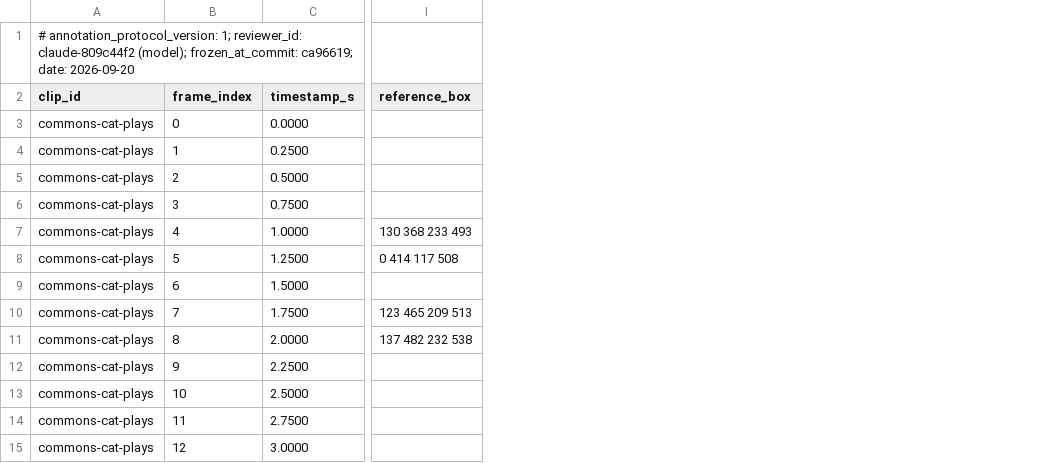
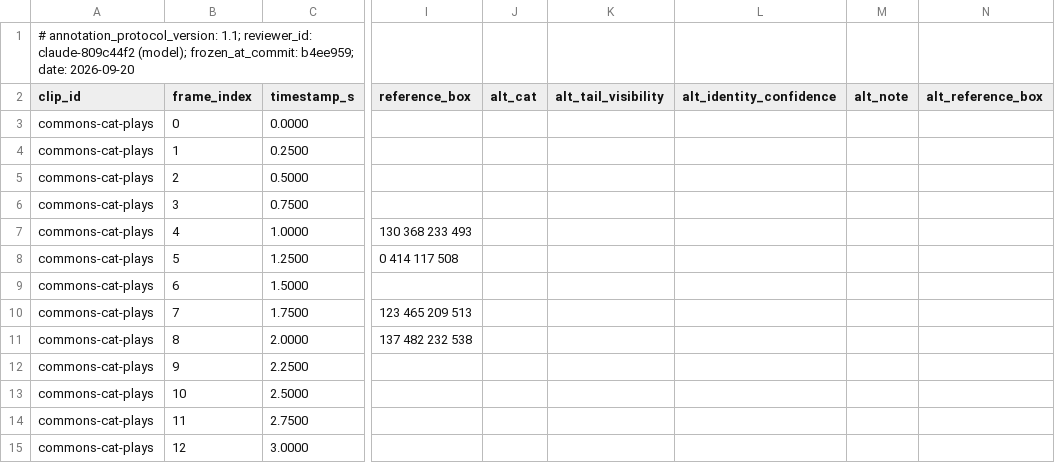
Before and after one commit to in-c0/cat-pose-benchmark, a CSV file: review/truth/frames.csv, drawn as a sheet; only a part is shown, gaps mark what is left out; the diff names each change by its address in the sheet, - before the commit and + after, or states it on an @@ line.

```diff
--- a/review/truth/frames.csv
+++ b/review/truth/frames.csv
+column J (alt_cat), empty
+column K (alt_tail_visibility), empty
+column L (alt_identity_confidence), empty
+column M (alt_note), empty
+column N (alt_reference_box), empty
-A1 (clip_id): # annotation_protocol_version: 1; reviewer_id: claude-809c44f2 (model); frozen_at_commit: ca96619; date: 2026-09-20
+A1 (clip_id): # annotation_protocol_version: 1.1; reviewer_id: claude-809c44f2 (model); frozen_at_commit: b4ee959; date: 2026-09-20
```
Also changed, not shown: review/truth/methods/overrides.csv, review/truth/methods/tail_grounded.csv, 17 other files.
